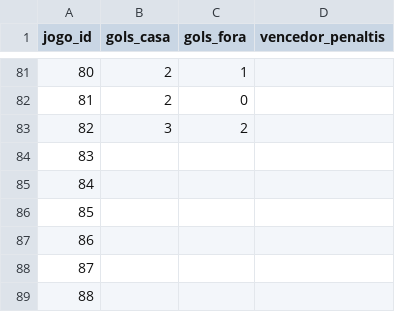
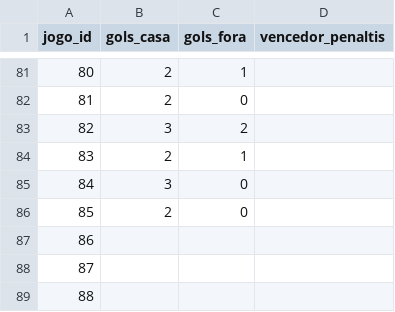
Before and after one commit to mazeta1910/THDFM-Bolao-Copa-do-Mundo, a CSV file: data/base/resultados.csv, drawn as a sheet; only a part is shown, gaps mark what is left out; removed rows and columns are numbered as before the commit, all else as after; the diff names each change by its address in the sheet, - before the commit and + after, or states it on an @@ line.

```diff
--- a/data/base/resultados.csv
+++ b/data/base/resultados.csv
+row 84: 83 | 2 | 1
+row 85: 84 | 3 | 0
+row 86: 85 | 2 | 0
@@ column A (jogo_id) renumbered between rows 87 and 89 @@
-row 87: 86
-row 88: 87
-row 89: 88
```
Also changed, not shown: 3 other files.
